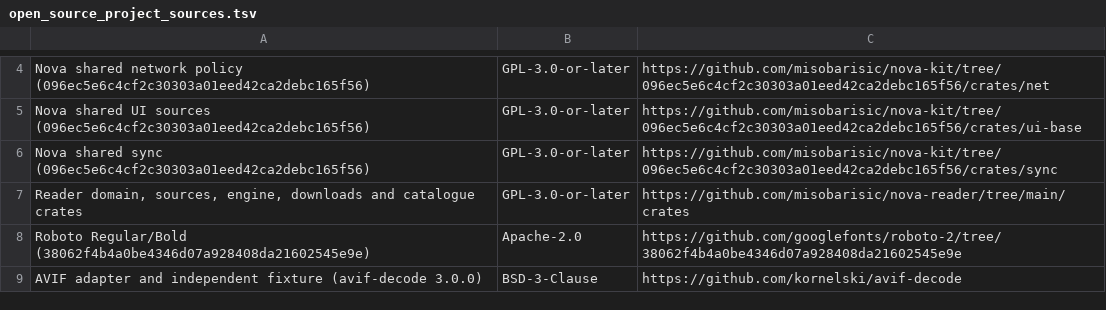
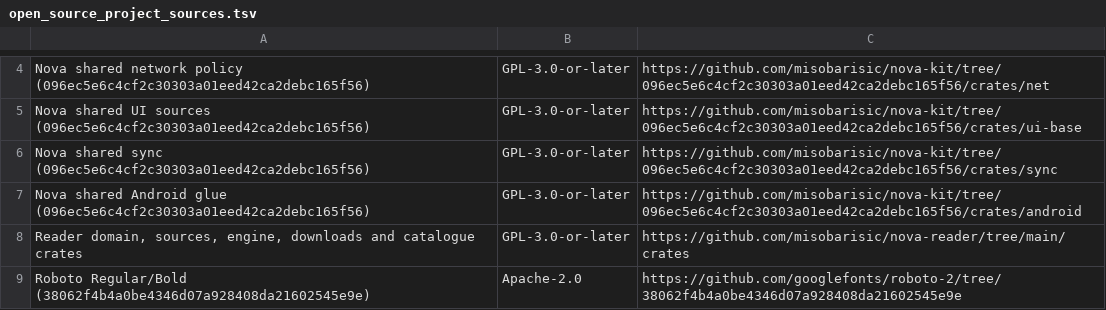
Before and after one commit to misobarisic/nova-reader, a TSV file: assets/open_source_project_sources.tsv, drawn as a sheet; only a part is shown, gaps mark what is left out; the shorter side is filled out with more unchanged rows; the diff names each change by its address in the sheet, - before the commit and + after, or states it on an @@ line.

Commit message:
refactor(android): use nova-android for the JNI context, service and scan slot
android_downloads shrinks to the service class name: the Application
context, class lookup, exception clearing and the start/update/stop state
machine come from nova-android, which Reader's version was the source of.
android_sync drops its second copy of the context, the class loader and the
files-dir lookup and keeps the pending QR scan in the shared Slot; lib.rs
initializes the one context.

The Java service is unchanged. tests/android_java.rs renders it from the
kit template and requires the committed file to be identical. The host
JNI harnesses build against nova-android and use its clock-injectable
set_at and is_active instead of reaching into private statics.

```diff
--- a/assets/open_source_project_sources.tsv
+++ b/assets/open_source_project_sources.tsv
+row 7: Nova shared Android glue (096ec5e6c4cf2c30303a01eed42ca2debc165f56) | GPL-3.0-or-later | https://github.com/misobarisic/nova-kit/tree/096ec5e6c4cf2c30303a01eed42ca2debc165f56/crates/android
```
Also changed, not shown: 12 other files.
